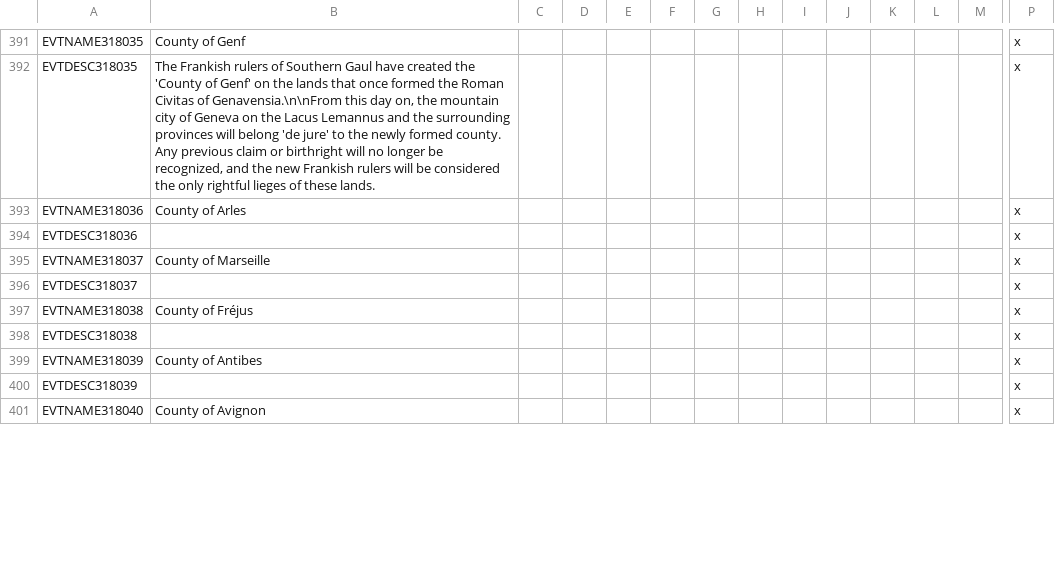
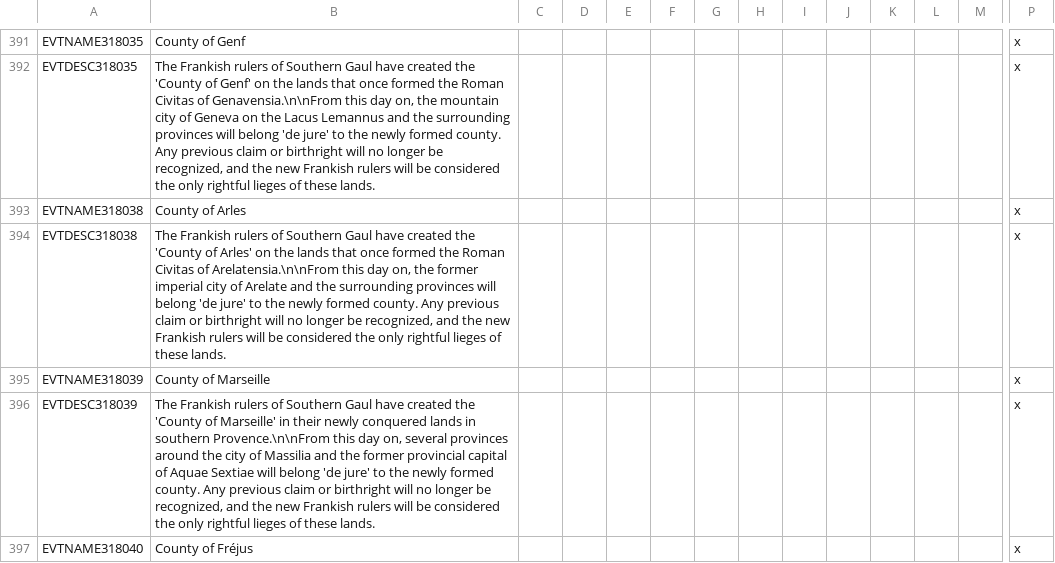
Before and after one commit to DC123456789/Britannia---The-Winter-King, a CSV file: Britannia/localisation/00 Events - Titular Titles.csv, drawn as a sheet; only a part is shown, gaps mark what is left out; removed rows and columns are numbered as before the commit, all else as after; rows hold the shown columns only; the diff covers the shown part only; the diff names each change by its address in the sheet, - before the commit and + after, or states it on an @@ line.

Commit message:
- Added proper event pictures and localisation to de jure events for Frankish counties in Provence - Fixed some duplicate event ids

```diff
--- a/Britannia/localisation/00 Events - Titular Titles.csv
+++ b/Britannia/localisation/00 Events - Titular Titles.csv
-row 393: EVTNAME318036 | County of Arles |  |  |  |  |  |  |  |  |  |  |  | x
-row 394: EVTDESC318036 |  |  |  |  |  |  |  |  |  |  |  |  | x
-row 395: EVTNAME318037 | County of Marseille |  |  |  |  |  |  |  |  |  |  |  | x
-row 396: EVTDESC318037 |  |  |  |  |  |  |  |  |  |  |  |  | x
-B393: County of Fréjus
+B393: County of Arles
-B394: (empty)
+B394: The Frankish rulers of Southern Gaul have created the 'County of Arles' on the lands that once formed the Roman Civitas of Arelatensia.\n\nFrom this day on, the former imperial city of Arelate and the surrounding provinces will belong 'de jure' to the newly formed county. Any previous claim or birthright will no longer be recognized, and the new Frankish rulers will be considered the only rightful lieges of these lands.
-B395: County of Antibes
+B395: County of Marseille
-B396: (empty)
+B396: The Frankish rulers of Southern Gaul have created the 'County of Marseille' in their newly conquered lands in southern Provence.\n\nFrom this day on, several provinces around the city of Massilia and the former provincial capital of Aquae Sextiae will belong 'de jure' to the newly formed county. Any previous claim or birthright will no longer be recognized, and the new Frankish rulers will be considered the only rightful lieges of these lands.
-B397: County of Avignon
+B397: County of Fréjus
```
Also changed, not shown: 4 added rows and 12 edited cells elsewhere in this file, Britannia/localisation/00 Events - Titles Removal.csv, 3 other files.
